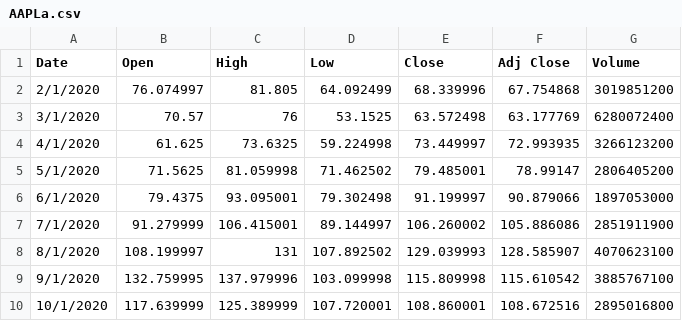
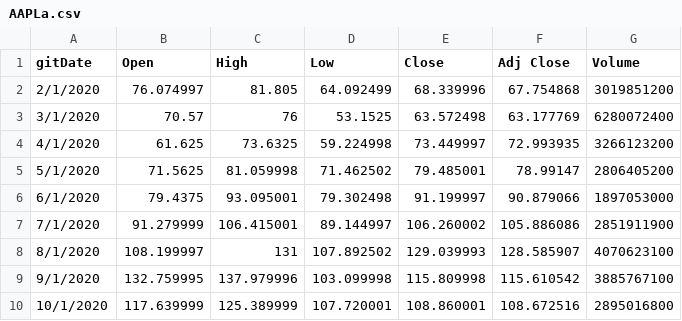
Before and after one commit to RubenFonte/PythonLearn, a CSV file: Pandas/merge/AAPLa.csv, drawn as a sheet.

```diff
--- a/Pandas/merge/AAPLa.csv
+++ b/Pandas/merge/AAPLa.csv
@@ -1,2 +1,2 @@
-Date,Open,High,Low,Close,Adj Close,Volume
+gitDate,Open,High,Low,Close,Adj Close,Volume
 2/1/2020,76.074997,81.805,64.092499,68.339996,67.754868,3019851200
```
Also changed, not shown: 11 other files.
